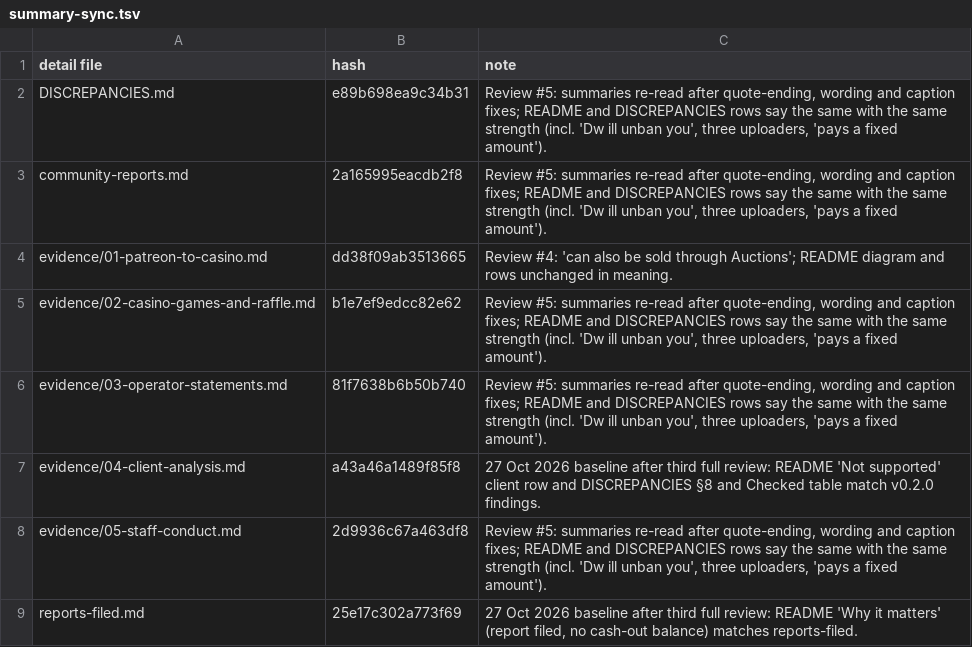
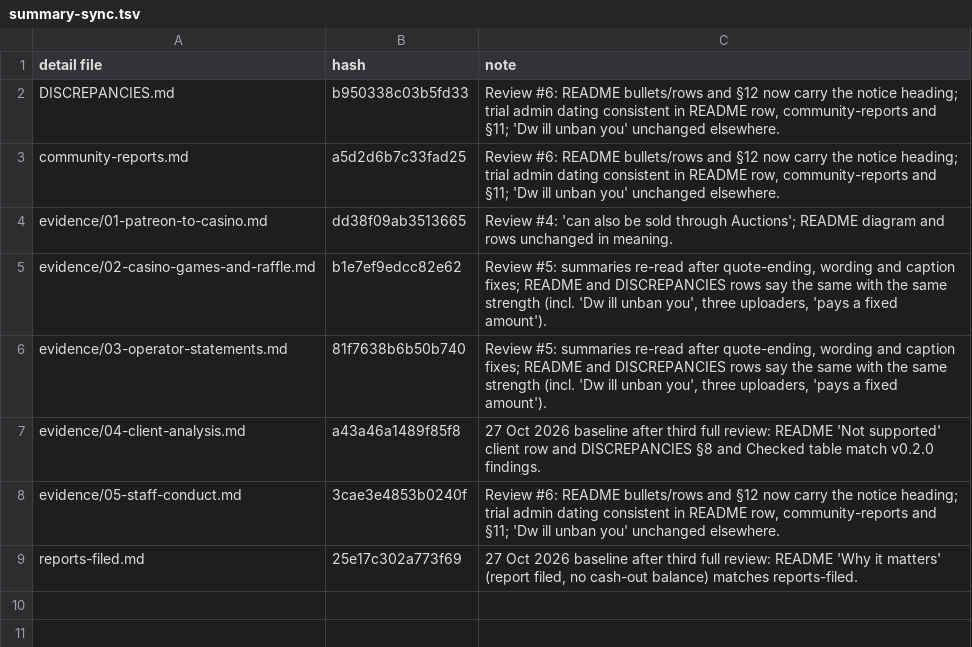
Before and after one commit to scumxposer/dino-den-evidence, a TSV file: tools/summary-sync.tsv, drawn as a sheet.

```diff
--- a/tools/summary-sync.tsv
+++ b/tools/summary-sync.tsv
@@ -1,4 +1,4 @@
 detail file	hash	note
-DISCREPANCIES.md	e89b698ea9c34b31	Review #5: summaries re-read after quote-ending, wording and caption fixes; README and DISCREPANCIES rows say the same with the same strength (incl. 'Dw ill unban you', three uploaders, 'pays a fixed amount').
-community-reports.md	2a165995eacdb2f8	Review #5: summaries re-read after quote-ending, wording and caption fixes; README and DISCREPANCIES rows say the same with the same strength (incl. 'Dw ill unban you', three uploaders, 'pays a fixed amount').
+DISCREPANCIES.md	b950338c03b5fd33	Review #6: README bullets/rows and §12 now carry the notice heading; trial admin dating consistent in README row, community-reports and §11; 'Dw ill unban you' unchanged elsewhere.
+community-reports.md	a5d2d6b7c33fad25	Review #6: README bullets/rows and §12 now carry the notice heading; trial admin dating consistent in README row, community-reports and §11; 'Dw ill unban you' unchanged elsewhere.
 evidence/01-patreon-to-casino.md	dd38f09ab3513665	Review #4: 'can also be sold through Auctions'; README diagram and rows unchanged in meaning.
@@ -7,3 +7,3 @@ evidence/03-operator-statements.md	81f7638b6b50b740	Review #5: summaries re-read
 evidence/04-client-analysis.md	a43a46a1489f85f8	27 Oct 2026 baseline after third full review: README 'Not supported' client row and DISCREPANCIES §8 and Checked table match v0.2.0 findings.
-evidence/05-staff-conduct.md	2d9936c67a463df8	Review #5: summaries re-read after quote-ending, wording and caption fixes; README and DISCREPANCIES rows say the same with the same strength (incl. 'Dw ill unban you', three uploaders, 'pays a fixed amount').
+evidence/05-staff-conduct.md	3cae3e4853b0240f	Review #6: README bullets/rows and §12 now carry the notice heading; trial admin dating consistent in README row, community-reports and §11; 'Dw ill unban you' unchanged elsewhere.
 reports-filed.md	25e17c302a773f69	27 Oct 2026 baseline after third full review: README 'Why it matters' (report filed, no cash-out balance) matches reports-filed.
```
Also changed, not shown: tools/reviewed-wording.tsv, 8 other files.
